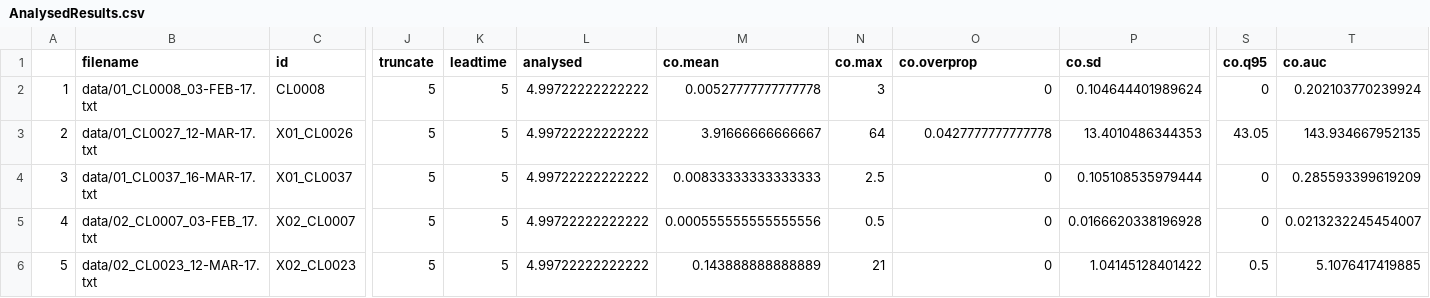
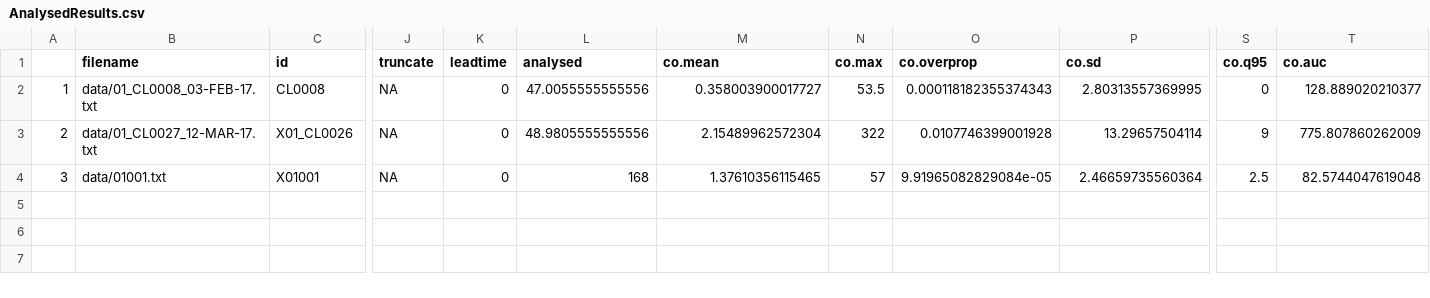
Before and after one commit to jipp3r/easyLogReader, a CSV file: example/output/AnalysedResults.csv, drawn as a sheet; only a part is shown, gaps mark what is left out; rows hold the shown columns only; the diff covers the shown part only; the diff names each change by its address in the sheet, - before the commit and + after, or states it on an @@ line.

```diff
--- a/example/output/AnalysedResults.csv
+++ b/example/output/AnalysedResults.csv
-J2:J4 (truncate): 5
+J2:J4 (truncate): NA
-K2:K4 (leadtime): 5
+K2:K4 (leadtime): 0
-L2 (analysed): 4.99722222222222
+L2 (analysed): 47.0055555555556
-M2 (co.mean): 0.00527777777777778
+M2 (co.mean): 0.358003900017727
-N2 (co.max): 3
+N2 (co.max): 53.5
-O2 (co.overprop): 0
+O2 (co.overprop): 0.000118182355374343
-P2 (co.sd): 0.104644401989624
+P2 (co.sd): 2.80313557369995
-T2 (co.auc): 0.202103770239924
+T2 (co.auc): 128.889020210377
-L3 (analysed): 4.99722222222222
+L3 (analysed): 48.9805555555556
-M3 (co.mean): 3.91666666666667
+M3 (co.mean): 2.15489962572304
-N3 (co.max): 64
+N3 (co.max): 322
-O3 (co.overprop): 0.0427777777777778
+O3 (co.overprop): 0.0107746399001928
-P3 (co.sd): 13.4010486344353
+P3 (co.sd): 13.29657504114
-S3 (co.q95): 43.05
+S3 (co.q95): 9
-T3 (co.auc): 143.934667952135
+T3 (co.auc): 775.807860262009
-B4 (filename): data/01_CL0037_16-MAR-17.txt
+B4 (filename): data/01001.txt
-C4 (id): X01_CL0037
+C4 (id): X01001
-L4 (analysed): 4.99722222222222
+L4 (analysed): 168
-M4 (co.mean): 0.00833333333333333
+M4 (co.mean): 1.37610356115465
-N4 (co.max): 2.5
+N4 (co.max): 57
-O4 (co.overprop): 0
+O4 (co.overprop): 9.91965082829084e-05
-P4 (co.sd): 0.105108535979444
+P4 (co.sd): 2.46659735560364
-S4 (co.q95): 0
+S4 (co.q95): 2.5
-T4 (co.auc): 0.285593399619209
+T4 (co.auc): 82.5744047619048
-row 5: 4 | data/02_CL0007_03-FEB_17.txt | X02_CL0007 | 5 | 5 | 4.99722222222222 | 0.000555555555555556 | 0.5 | 0 | 0.0166620338196928 | 0 | 0.0213232245454007
-row 6: 5 | data/02_CL0023_12-MAR-17.txt | X02_CL0023 | 5 | 5 | 4.99722222222222 | 0.143888888888889 | 21 | 0 | 1.04145128401422 | 0.5 | 5.1076417419885
```
Also changed, not shown: 6 edited cells elsewhere in this file, 6 other files.
